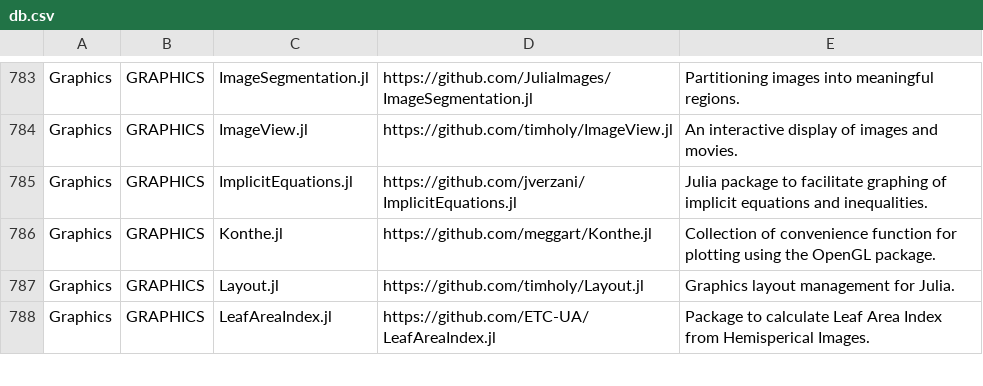
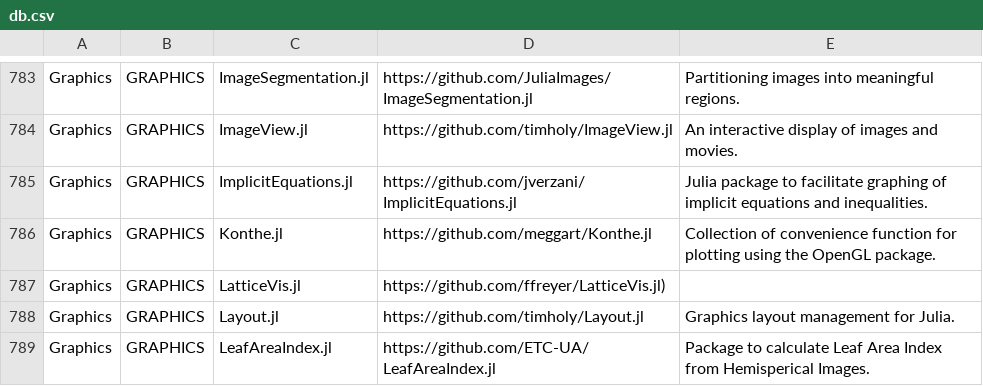
Before and after one commit to svaksha/Julia.jl, a CSV file: db.csv, drawn as a sheet; only a part is shown, gaps mark what is left out.

Commit message:
ffreyer/LatticeVis.jl

```diff
--- a/db.csv
+++ b/db.csv
@@ -786,2 +786,3 @@ Graphics,GRAPHICS,ImplicitEquations.jl,https://github.com/jverzani/ImplicitEquat
 Graphics,GRAPHICS,Konthe.jl,https://github.com/meggart/Konthe.jl,Collection of convenience function for plotting using the OpenGL package.
+Graphics,GRAPHICS,LatticeVis.jl,https://github.com/ffreyer/LatticeVis.jl),
 Graphics,GRAPHICS,Layout.jl,https://github.com/timholy/Layout.jl,Graphics layout management for Julia.
```
Also changed, not shown: 1 other file.
